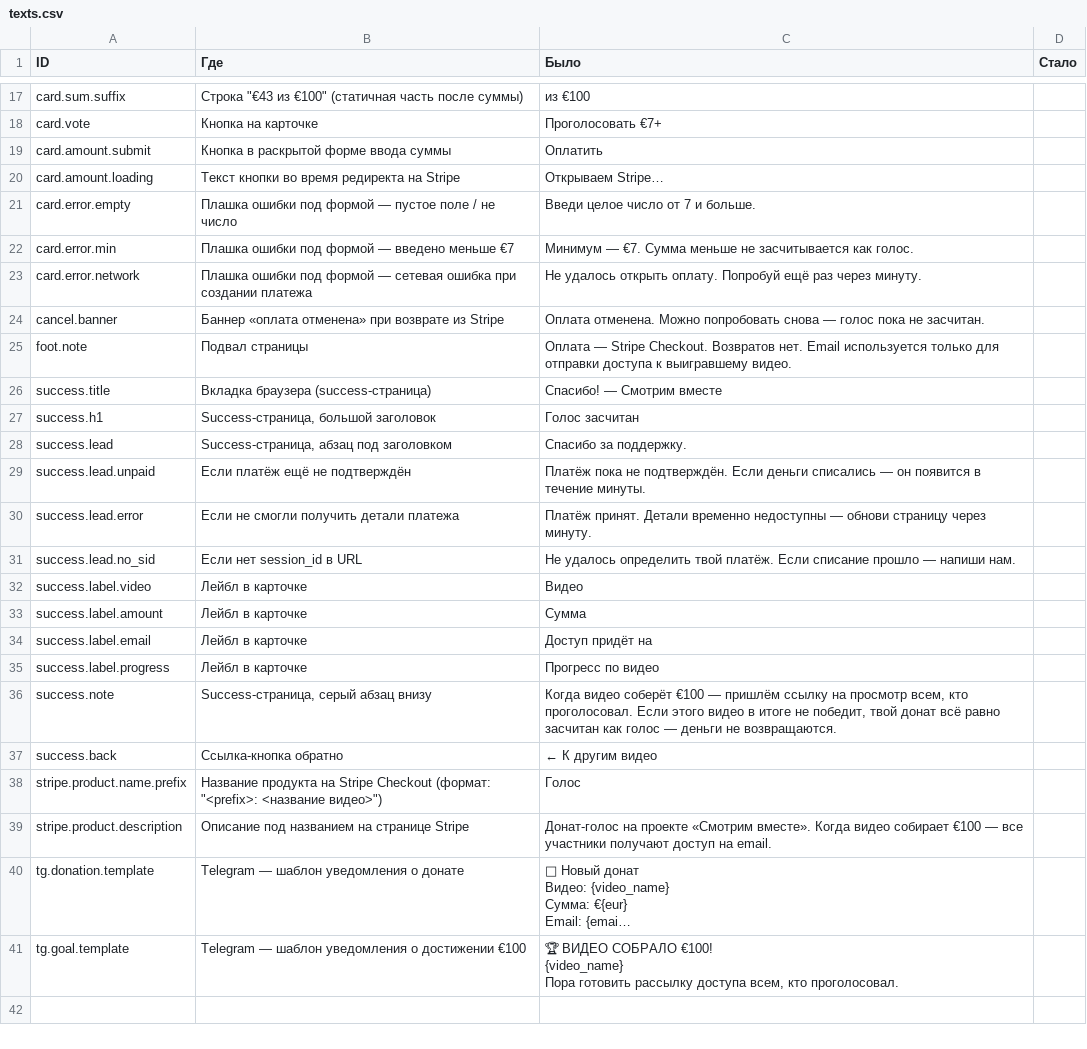
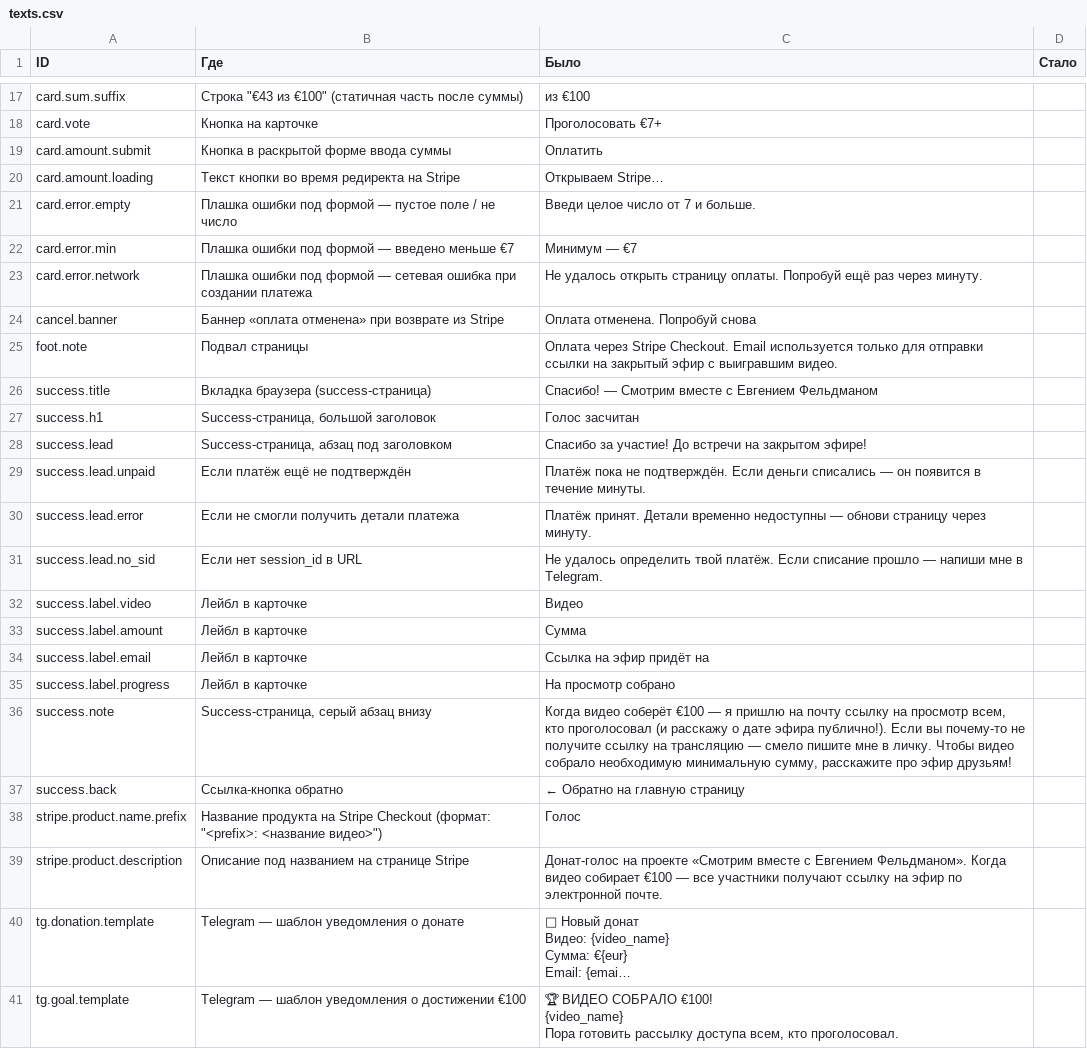
Before and after one commit to evgenyfeldman/smotrimvmeste, a CSV file: texts.csv, drawn as a sheet; only a part is shown, gaps mark what is left out; long unchanged cells end in …; the diff covers the shown part only; the diff names each change by its address in the sheet, - before the commit and + after, or states it on an @@ line.

Commit message:
copy: применил правки текстов от автора (заголовок, описания, success-страница)
- meta/hero: новый брендинг «Смотрим вместе с Евгением Фельдманом»
- лид и правила: длинные авторские формулировки
- описания всех 5 видео переписаны
- плашки ошибок и баннер отмены — короче
- success-страница: новые лейблы и тексты
- Stripe product description — обновлён
- texts.csv: применённые правки перенесены в «Было»

```diff
--- a/texts.csv
+++ b/texts.csv
-C22 (Было): Минимум — €7. Сумма меньше не засчитывается как голос.
+C22 (Было): Минимум — €7
-C23 (Было): …удалось открыть оплату. Попробуй ещё…
+C23 (Было): …удалось открыть страницу оплаты. Попробуй ещё…
-C24 (Было): Оплата отменена. Можно попробовать снова — голос пока не засчитан.
+C24 (Было): Оплата отменена. Попробуй снова
-C25 (Было): Оплата — Stripe Checkout. Возвратов нет. Email используется только для отправки доступа к выигравшему видео.
+C25 (Было): Оплата через Stripe Checkout. Email используется только для отправки ссылки на закрытый эфир с выигравшим видео.
-C26 (Было): Спасибо! — Смотрим вместе
+C26 (Было): Спасибо! — Смотрим вместе с Евгением Фельдманом
-C28 (Было): Спасибо за поддержку.
+C28 (Было): Спасибо за участие! До встречи на закрытом эфире!
-C31 (Было): …— напиши нам.
+C31 (Было): …— напиши мне в Telegram.
-C34 (Было): Доступ придёт на
+C34 (Было): Ссылка на эфир придёт на
-C35 (Было): Прогресс по видео
+C35 (Было): На просмотр собрано
-C36 (Было): …€100 — пришлём ссылку на просмотр всем, кто проголосовал. Если этого видео в итоге не победит, твой донат всё равно засчитан как голос — деньги не возвращаются.
+C36 (Было): …€100 — я пришлю на почту ссылку на просмотр всем, кто проголосовал (и расскажу о дате эфира публично!). Если вы почему-то не получите ссылку на трансляцию — смело пишите мне в личку. Чтобы видео собрало необходимую минимальную сумму, расскажите про эфир друзьям!
-C37 (Было): ← К другим видео
+C37 (Было): ← Обратно на главную страницу
-C39 (Было): …проекте «Смотрим вместе». Когда видео собирает €100 — все участники получают доступ на email.
+C39 (Было): …проекте «Смотрим вместе с Евгением Фельдманом». Когда видео собирает €100 — все участники получают ссылку на эфир по электронной почте.
```
Also changed, not shown: 10 edited cells elsewhere in this file, 5 other files.
